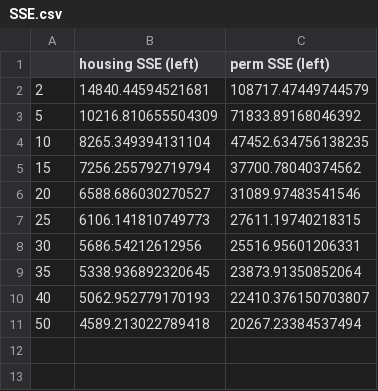
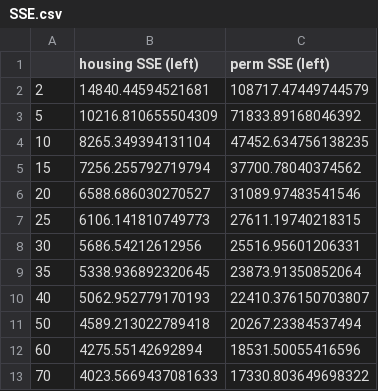
Before and after one commit to PhilipBale/CS7641-Graduate-ML, a CSV file: assignment3/results/clustering/SSE.csv, drawn as a sheet.

```diff
--- a/assignment3/results/clustering/SSE.csv
+++ b/assignment3/results/clustering/SSE.csv
@@ -11 +11,3 @@
 50,4589.213022789418,20267.23384537494
+60,4275.55142692894,18531.50055416596
+70,4023.5669437081633,17330.803649698322
```
Also changed, not shown: assignment3/results/clustering/Housing acc.csv, assignment3/results/clustering/Housing adjMI.csv, 13 other files.
